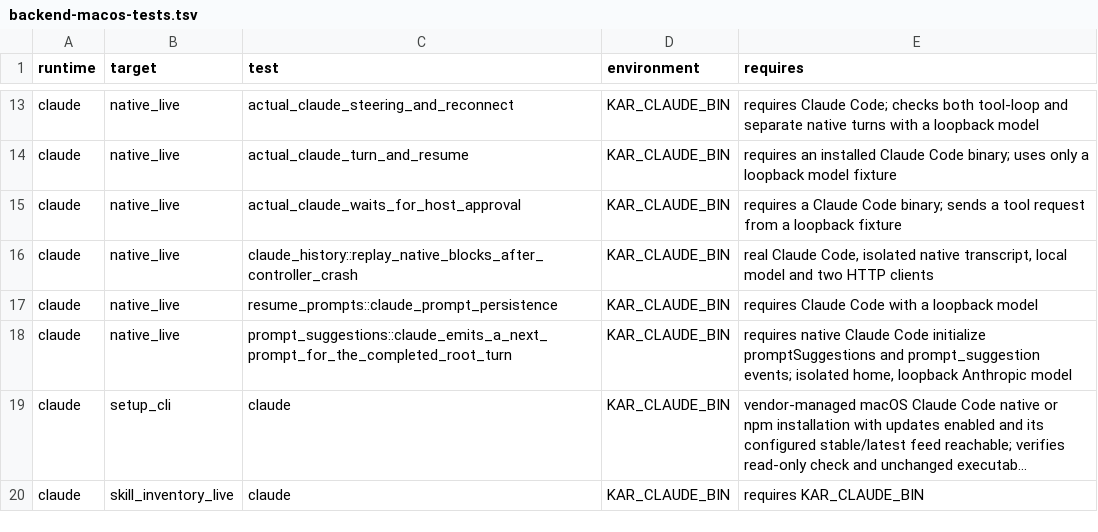
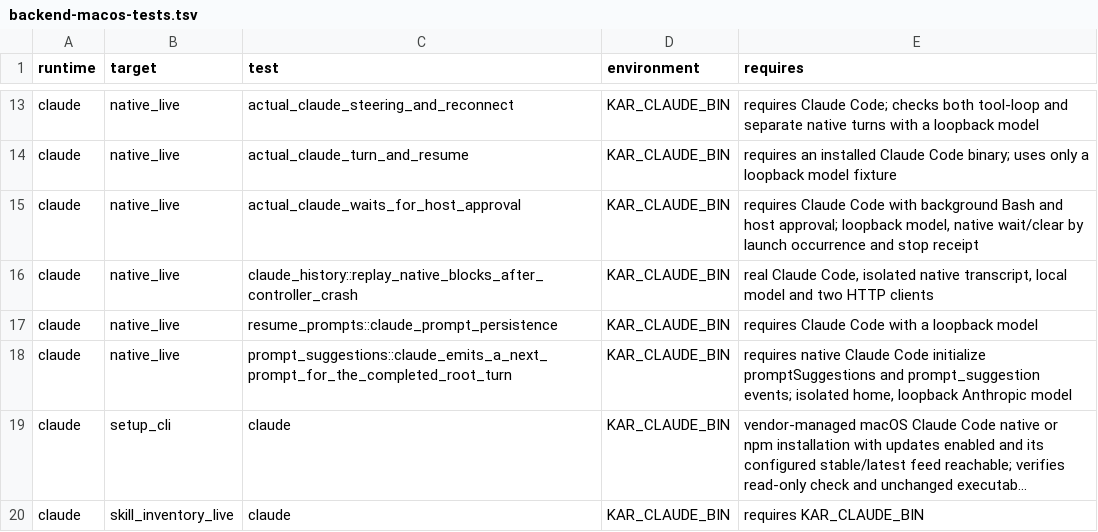
Before and after one commit to kense-labs/Kar, a TSV file: docs/backend-macos-tests.tsv, drawn as a sheet; only a part is shown, gaps mark what is left out; long unchanged cells end in ….

Commit message:
Cover background task wait, reuse and restart through two clients and native Claude

```diff
--- a/docs/backend-macos-tests.tsv
+++ b/docs/backend-macos-tests.tsv
@@ -14,3 +14,3 @@ claude	native_live	actual_claude_steering_and_reconnect	KAR_CLAUDE_BIN	requires
 claude	native_live	actual_claude_turn_and_resume	KAR_CLAUDE_BIN	requires an installed Claude Code binary; uses only a loopback model fixture
-claude	native_live	actual_claude_waits_for_host_approval	KAR_CLAUDE_BIN	requires a Claude Code binary; sends a tool request from a loopback fixture
+claude	native_live	actual_claude_waits_for_host_approval	KAR_CLAUDE_BIN	requires Claude Code with background Bash and host approval; loopback model, native wait/clear by launch occurrence and stop receipt
 claude	native_live	claude_history::replay_native_blocks_after_controller_crash	KAR_CLAUDE_BIN	real Claude Code, isolated native transcript, local model and two HTTP clients
```
Also changed, not shown: 5 other files.
